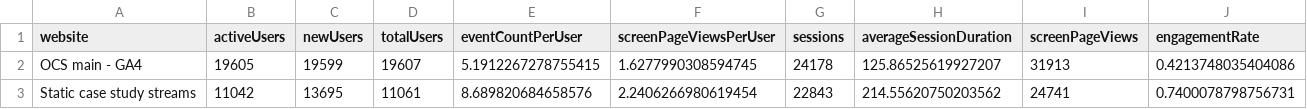
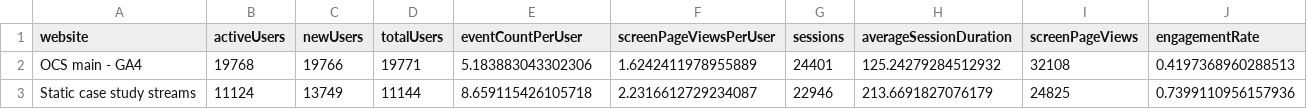
Before and after one commit to opencasestudies/ocs-metrics-dashboard, a TSV file: metricminer_data/ga/ga_metrics.tsv, drawn as a sheet.

```diff
--- a/metricminer_data/ga/ga_metrics.tsv
+++ b/metricminer_data/ga/ga_metrics.tsv
@@ -1,3 +1,3 @@
 website	activeUsers	newUsers	totalUsers	eventCountPerUser	screenPageViewsPerUser	sessions	averageSessionDuration	screenPageViews	engagementRate
-OCS main - GA4	19605	19599	19607	5.1912267278755415	1.6277990308594745	24178	125.86525619927207	31913	0.4213748035404086
-Static case study streams	11042	13695	11061	8.689820684658576	2.2406266980619454	22843	214.55620750203562	24741	0.7400078798756731
+OCS main - GA4	19768	19766	19771	5.183883043302306	1.6242411978955889	24401	125.24279284512932	32108	0.4197368960288513
+Static case study streams	11124	13749	11144	8.659115426105718	2.2316612729234087	22946	213.6691827076179	24825	0.7399110956157936
```
Also changed, not shown: 1 other file.
